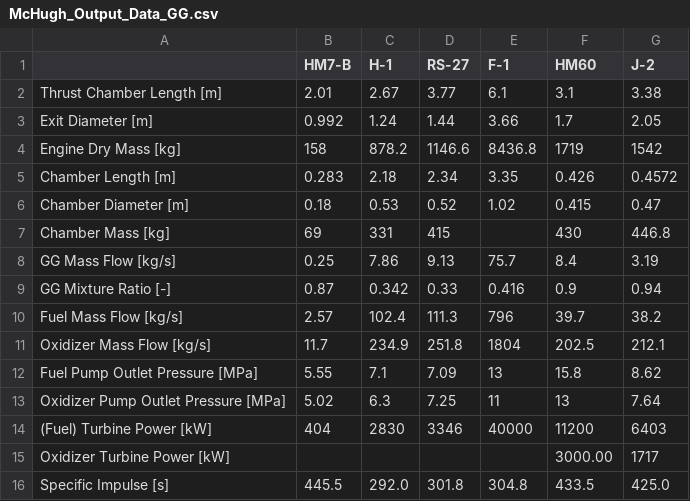
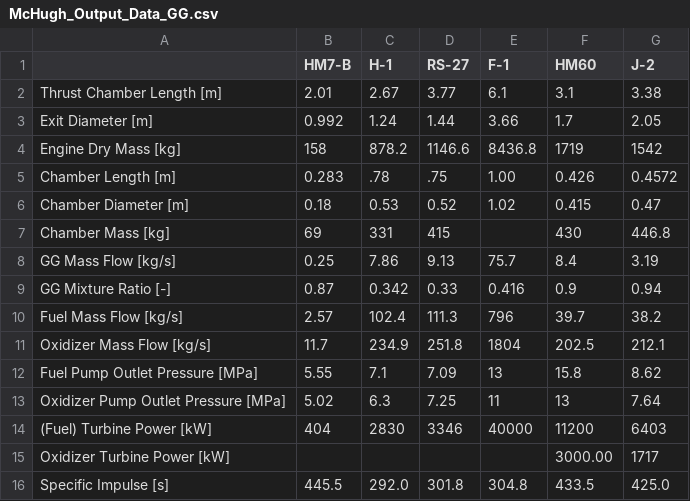
Before and after one commit to RubenvdBerg/ThesisEP2, a CSV file: data/Data/McHugh_Output_Data_GG.csv, drawn as a sheet.

```diff
--- a/data/Data/McHugh_Output_Data_GG.csv
+++ b/data/Data/McHugh_Output_Data_GG.csv
@@ -4,3 +4,3 @@ Exit Diameter [m],0.992,1.24,1.44,3.66,1.7,2.05,
 Engine Dry Mass [kg],158,878.2,1146.6,8436.8,1719,1542,
-Chamber Length [m],0.283,2.18,2.34,3.35,0.426,0.4572,
+Chamber Length [m],0.283,.78,.75,1.00,0.426,0.4572,
 Chamber Diameter [m],0.18,0.53,0.52,1.02,0.415,0.47,
```
Also changed, not shown: 27 other files.
